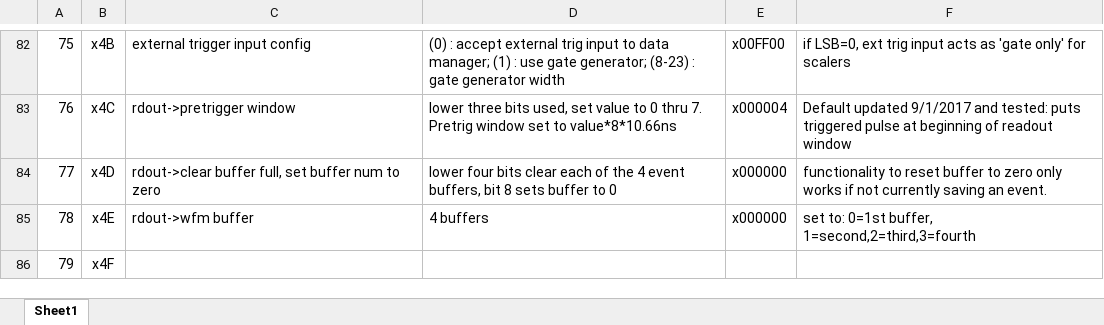
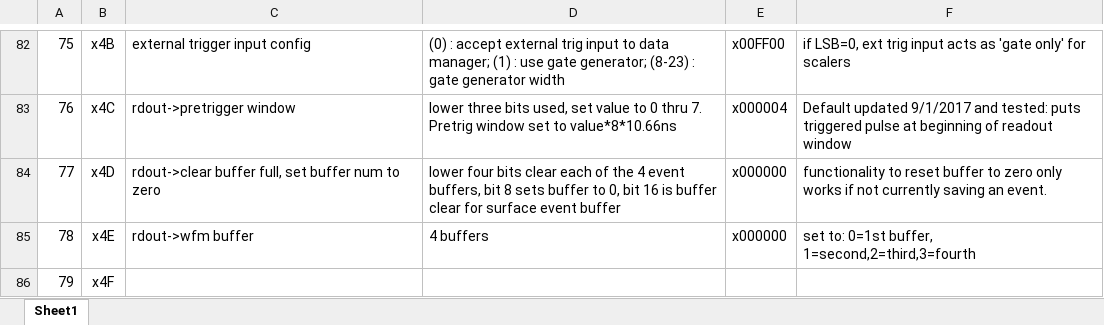
Before and after one commit to ejobe/firmware-phased-array, an Excel workbook: doc/firmware-register-map.xlsx, sheet Sheet1, drawn as a sheet; only a part is shown, gaps mark what is left out; values as stored, in another font and other column widths than the file's, no borders; the diff names each change by its address in the sheet, - before the commit and + after, or states it on an @@ line.

Commit message:
add separate buffer clear for surface event storage

```diff
--- a/doc/firmware-register-map.xlsx (sheet Sheet1)
+++ b/doc/firmware-register-map.xlsx (sheet Sheet1)
-D84: …buffer to 0
+D84: …buffer to 0, bit 16 is buffer clear for surface event buffer
```
Also changed, not shown: 4 other files.
